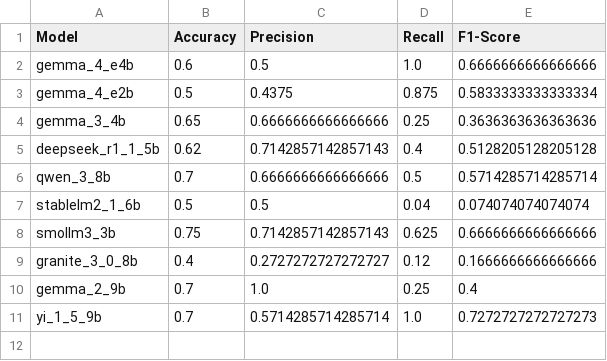
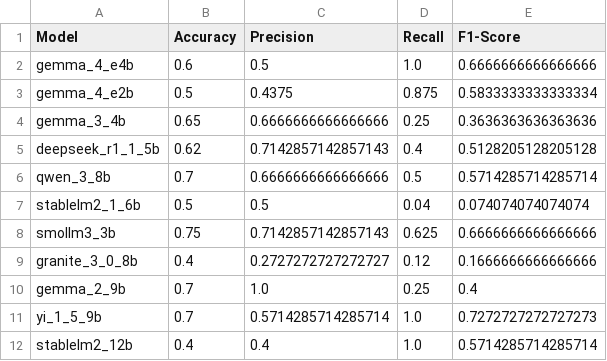
Before and after one commit to kvdep/NLP_CLICKBAIT_PROMPTING_EXP_LOG, a CSV file: results/few_shot_limited_summary_metrics.csv, drawn as a sheet.

Commit message:
[MAIN] Add exp few_shot_limited for heavy model stablelm2_12b

```diff
--- a/results/few_shot_limited_summary_metrics.csv
+++ b/results/few_shot_limited_summary_metrics.csv
@@ -11 +11,2 @@ gemma_2_9b,0.7,1.0,0.25,0.4
 yi_1_5_9b,0.7,0.5714285714285714,1.0,0.7272727272727273
+stablelm2_12b,0.4,0.4,1.0,0.5714285714285714
```
Also changed, not shown: 2 other files.
